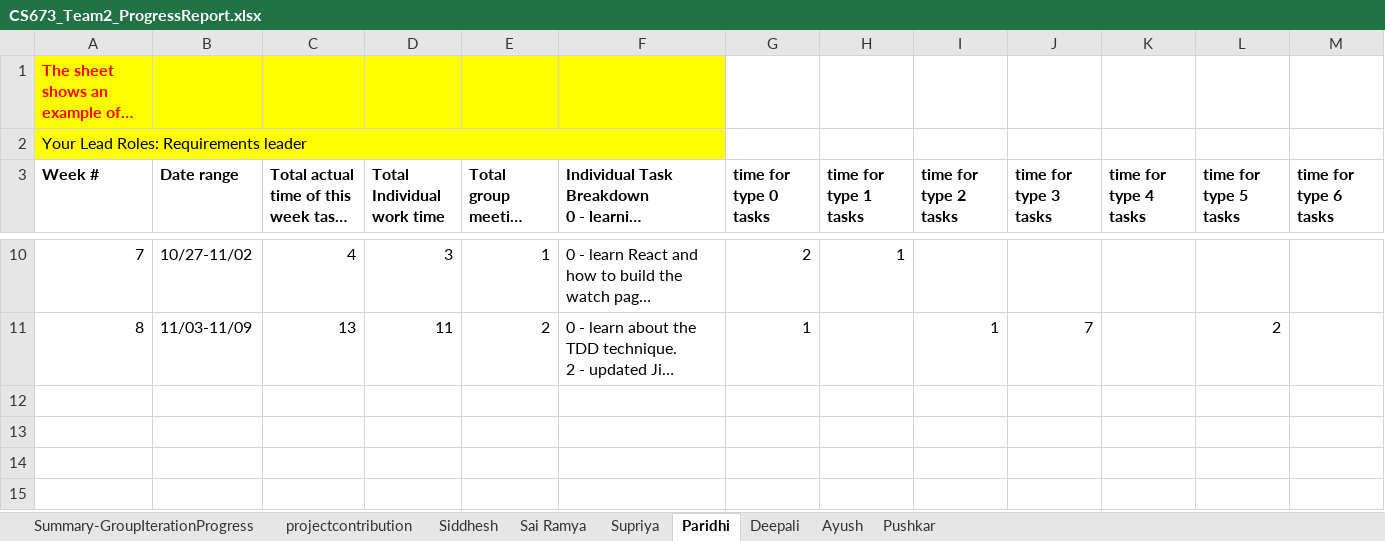
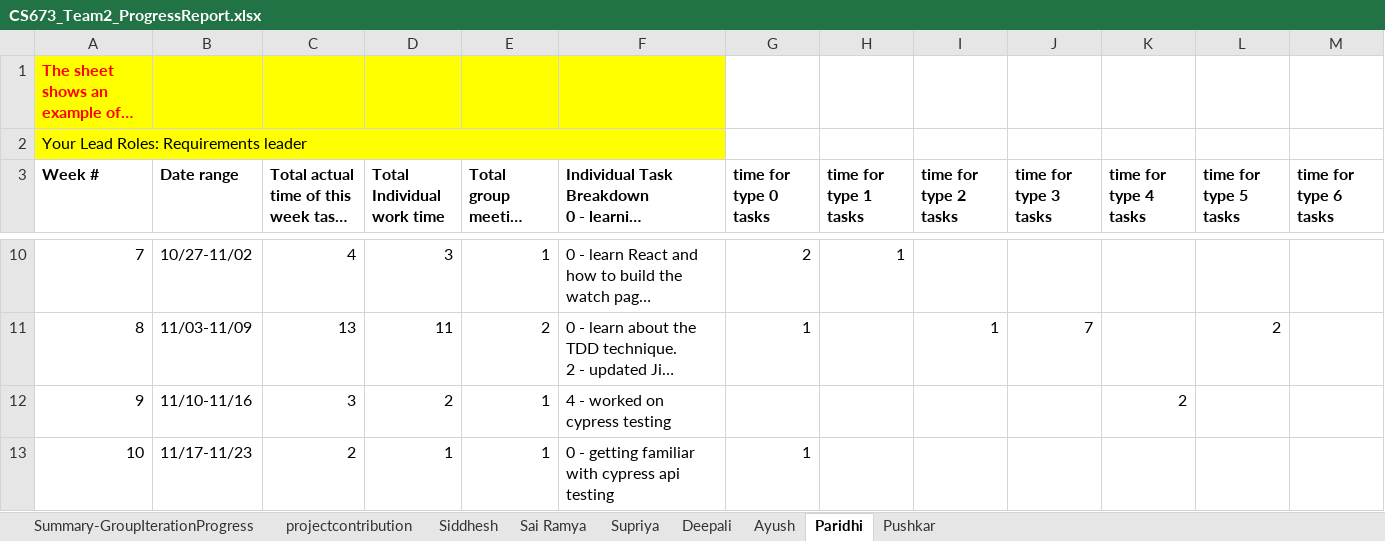
Before and after one commit to BUMETCS673/project-cs673f23team2, an Excel workbook: doc/CS673_Team2_ProgressReport.xlsx, sheet Paridhi, drawn as a sheet; only a part is shown, gaps mark what is left out; long unchanged cells end in …; values as stored, in another font and other column widths than the file's, no borders; charts and pictures not drawn; rows hold the shown columns only; the diff covers the shown part only; the diff names each change by its address in the sheet, - before the commit and + after, or states it on an @@ line.

```diff
--- a/doc/CS673_Team2_ProgressReport.xlsx (sheet Paridhi)
+++ b/doc/CS673_Team2_ProgressReport.xlsx (sheet Paridhi)
@@ sheet tab order changed: Summary-GroupIterationProgress | projectcontribution | Siddhesh | Sai Ramya | Supriya | Deepali | Ayush | Paridhi | Pushkar @@
+row 12: 9 | 11/10-11/16 | 3 | 2 | 1 | 4 - worked on cypress testing |  |  |  |  | 2
+row 13: 10 | 11/17-11/23 | 2 | 1 | 1 | 0 - getting familiar with cypress api testing | 1
```
Also changed, not shown: 2 added rows elsewhere in this sheet, sheet projectcontribution, sheet Siddhesh, sheet Sai Ramya, sheet Ayush, sheet Deepali, sheet Pushkar, 2 more sheets, 5 other files.
